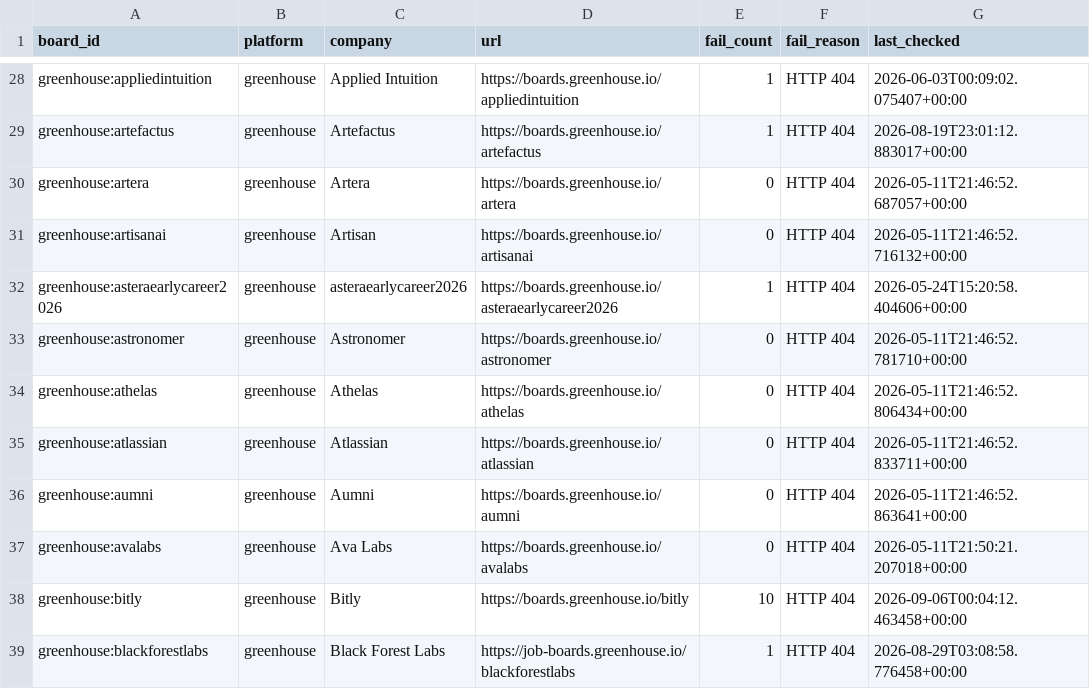
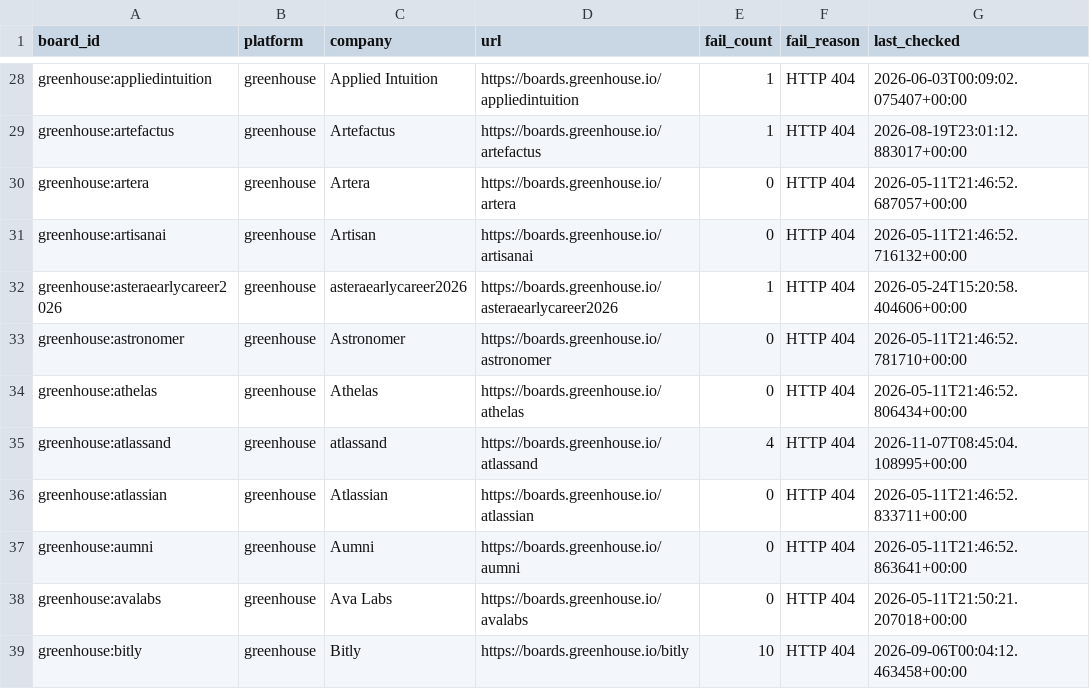
Before and after one commit to zmoham1/jboard_zm, a CSV file: state/gha-dead_boards.csv, drawn as a sheet; only a part is shown, gaps mark what is left out; the shorter side is filled out with more unchanged rows; the diff names each change by its address in the sheet, - before the commit and + after, or states it on an @@ line.

```diff
--- a/state/gha-dead_boards.csv
+++ b/state/gha-dead_boards.csv
+row 35: greenhouse:atlassand | greenhouse | atlassand | https://boards.greenhouse.io/atlassand | 4 | HTTP 404 | 2026-11-07T08:45:04.108995+00:00
```
Also changed, not shown: 1 other file.
